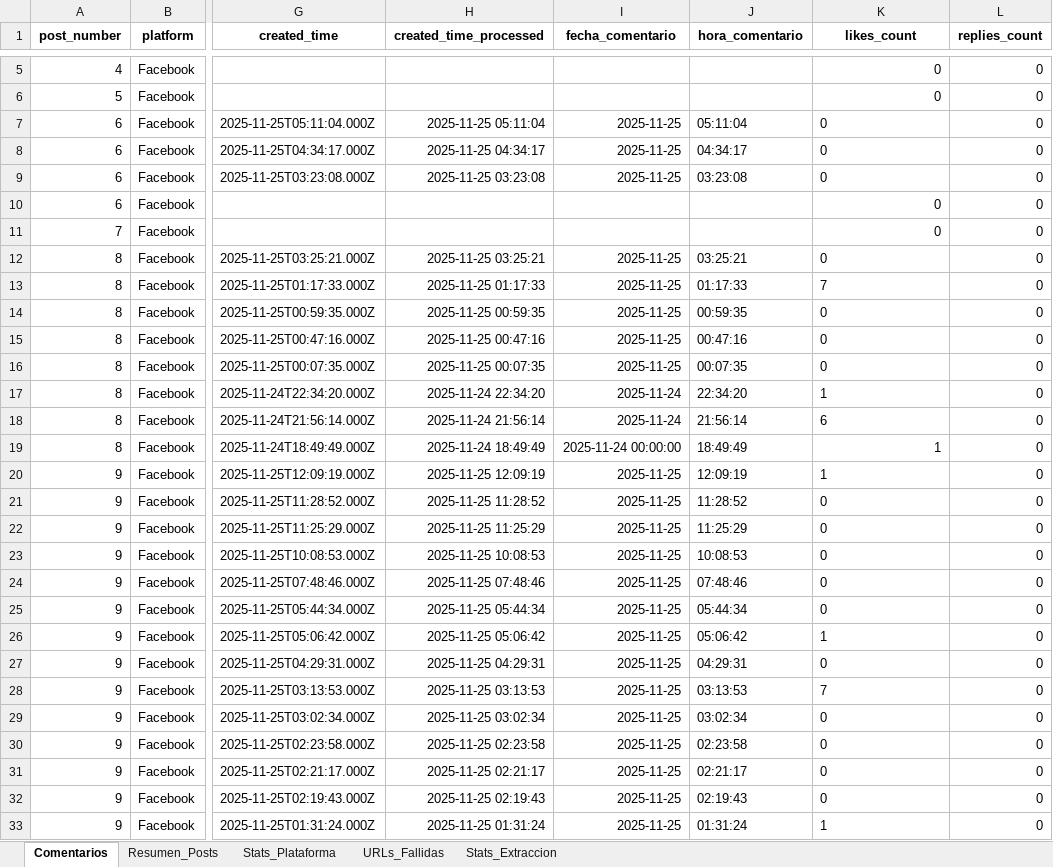
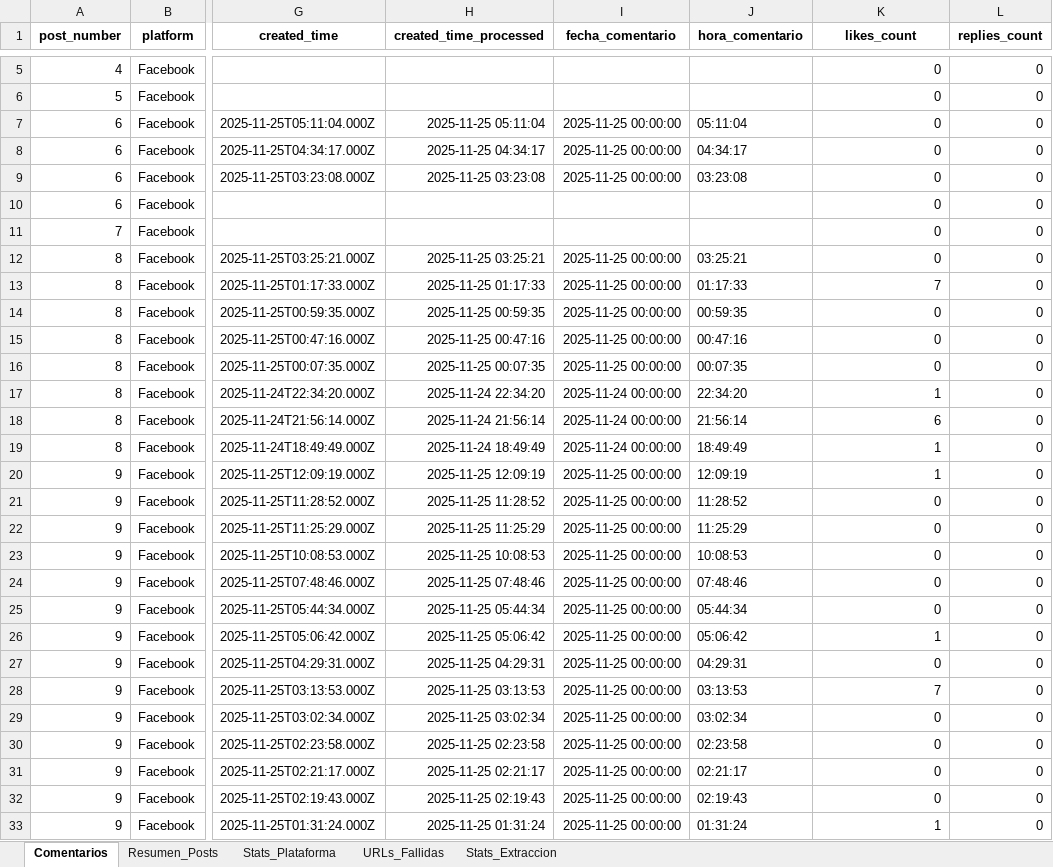
Before and after one commit to sociallisteningalpina-lang/BY-Morenitas, an Excel workbook: Comentarios Campaña.xlsx, sheet Comentarios, drawn as a sheet; only a part is shown, gaps mark what is left out; values as stored, in another font and other column widths than the file's, no borders; the diff covers the shown part only; the diff names each change by its address in the sheet, - before the commit and + after, or states it on an @@ line.

```diff
--- a/Comentarios Campaña.xlsx (sheet Comentarios)
+++ b/Comentarios Campaña.xlsx (sheet Comentarios)
-I7:I9 (fecha_comentario): 2025-11-25
+I7:I9 (fecha_comentario): 2025-11-25 00:00:00
-K7:K9 alignment: left
+K7:K9 alignment: right
-I12:I16 (fecha_comentario): 2025-11-25
+I12:I16 (fecha_comentario): 2025-11-25 00:00:00
-K12:K18 alignment: left
+K12:K18 alignment: right
-I17:I18 (fecha_comentario): 2025-11-24
+I17:I18 (fecha_comentario): 2025-11-24 00:00:00
-I20:I33 (fecha_comentario): 2025-11-25
+I20:I33 (fecha_comentario): 2025-11-25 00:00:00
-K20:K33 alignment: left
+K20:K33 alignment: right
```
Also changed, not shown: 54 added rows, 10 edited cells and cell formats elsewhere in this sheet, sheet Resumen_Posts, sheet URLs_Fallidas, sheet Stats_Plataforma, 1 other file.
